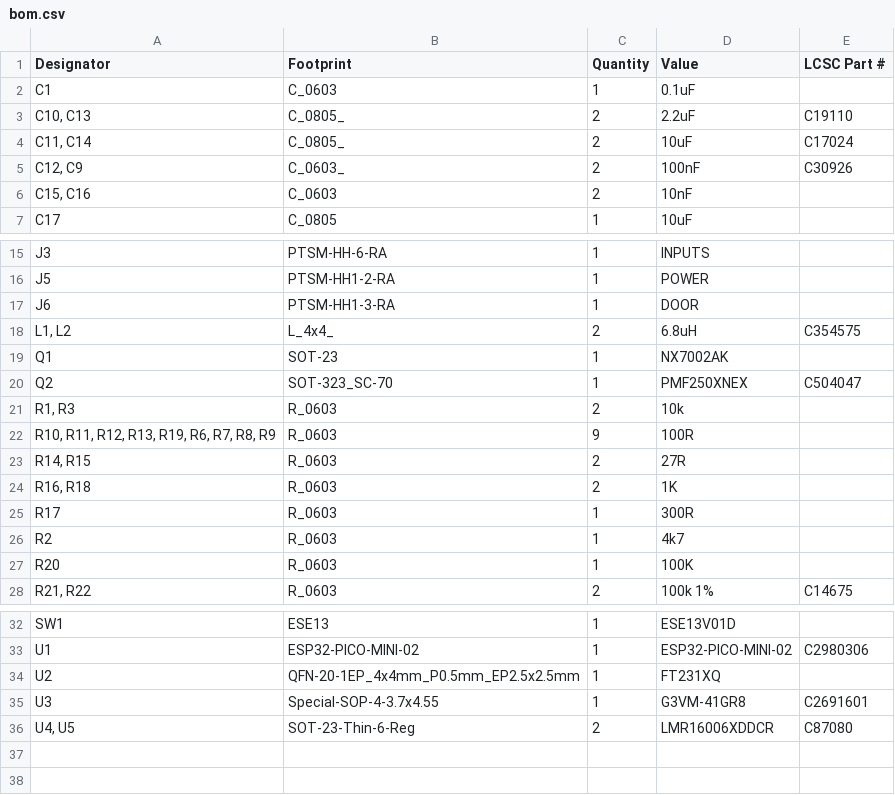
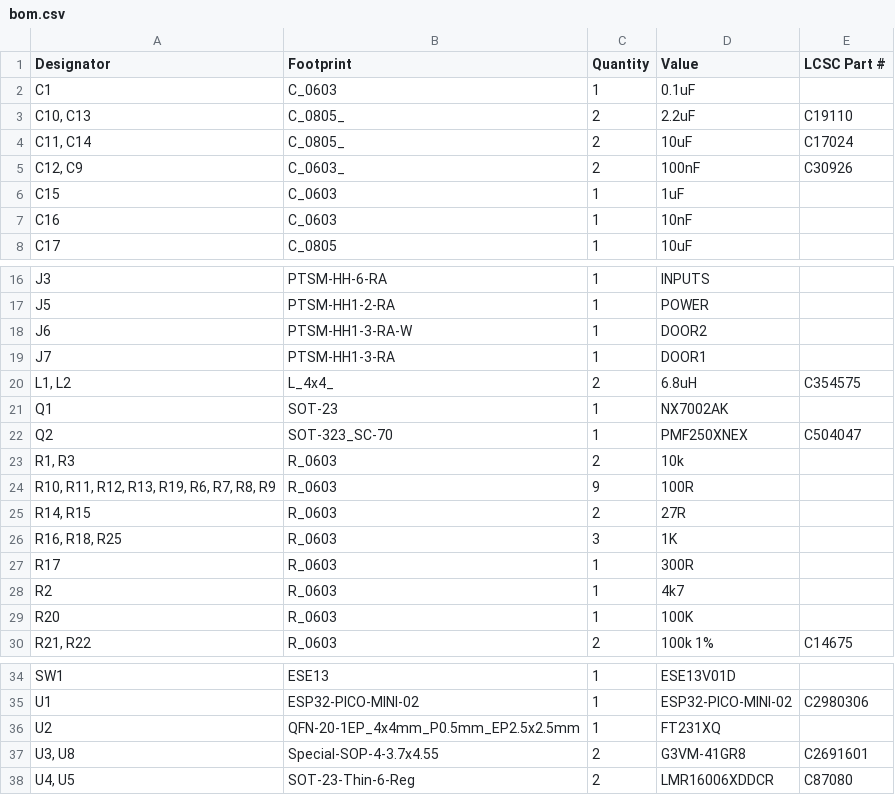
Before and after one commit to revk/SolarSystem, a CSV file: PCB/Access1/production/bom.csv (was PCB/Access/production/bom.csv), drawn as a sheet; only a part is shown, gaps mark what is left out.

```diff
--- a/PCB/Access/production/bom.csv
+++ b/PCB/Access1/production/bom.csv
@@ -5,3 +5,4 @@ C1,C_0603,1,0.1uF,
 "C12, C9",C_0603_,2,100nF,C30926
-"C15, C16",C_0603,2,10nF,
+C15,C_0603,1,1uF,
+C16,C_0603,1,10nF,
 C17,C_0805,1,10uF,
@@ -16,3 +17,4 @@ J3,PTSM-HH-6-RA,1,INPUTS,
 J5,PTSM-HH1-2-RA,1,POWER,
-J6,PTSM-HH1-3-RA,1,DOOR,
+J6,PTSM-HH1-3-RA-W,1,DOOR2,
+J7,PTSM-HH1-3-RA,1,DOOR1,
 "L1, L2",L_4x4_,2,6.8uH,C354575
@@ -23,3 +25,3 @@ Q2,SOT-323_SC-70,1,PMF250XNEX,C504047
 "R14, R15",R_0603,2,27R,
-"R16, R18",R_0603,2,1K,
+"R16, R18, R25",R_0603,3,1K,
 R17,R_0603,1,300R,
@@ -34,3 +36,3 @@ U1,ESP32-PICO-MINI-02,1,ESP32-PICO-MINI-02,C2980306
 U2,QFN-20-1EP_4x4mm_P0.5mm_EP2.5x2.5mm,1,FT231XQ,
-U3,Special-SOP-4-3.7x4.55,1,G3VM-41GR8,C2691601
+"U3, U8",Special-SOP-4-3.7x4.55,2,G3VM-41GR8,C2691601
 "U4, U5",SOT-23-Thin-6-Reg,2,LMR16006XDDCR,C87080
```
Also changed, not shown: PCB/Access2/production/bom.csv, PCB/Access2/production/designators.csv, 37 other files.
